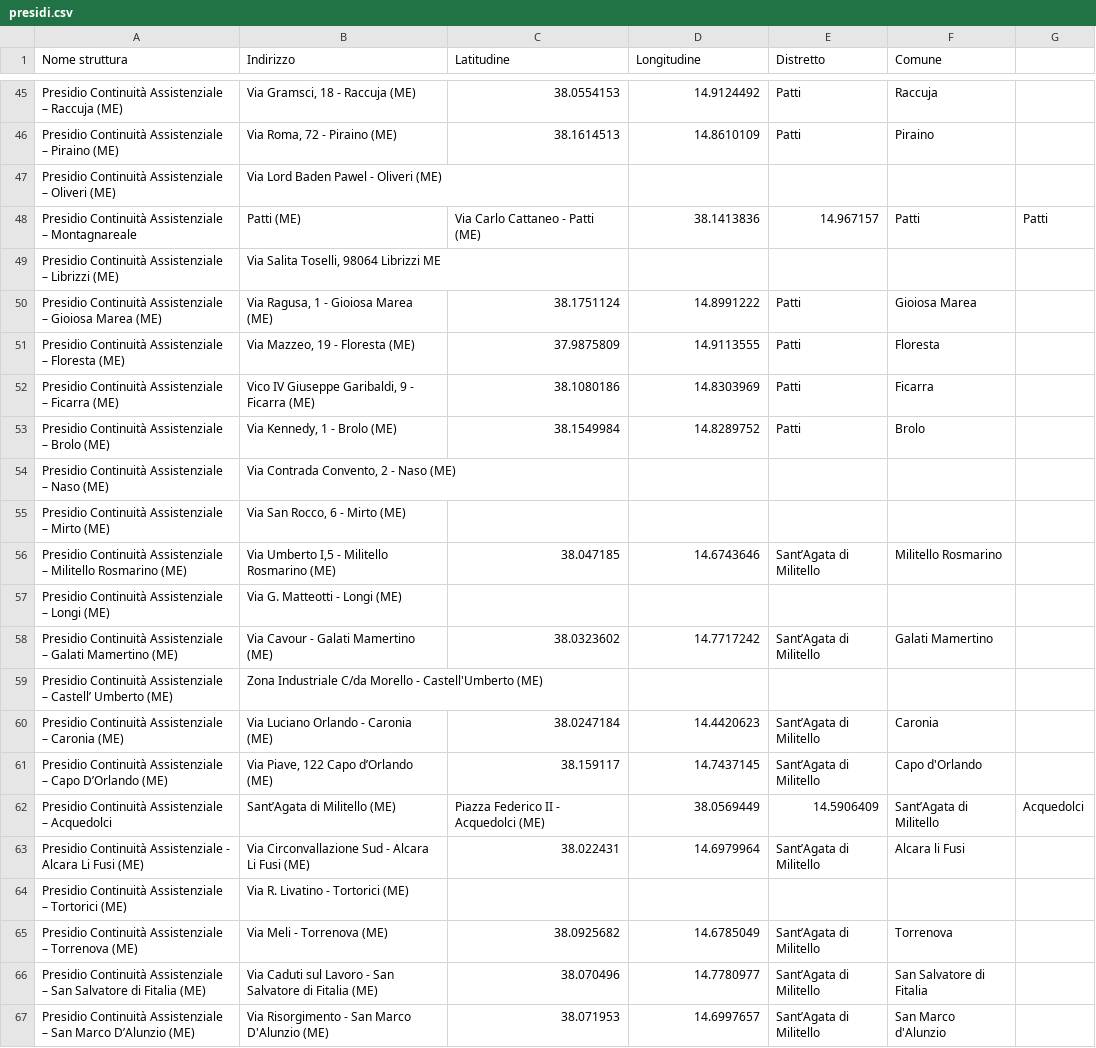
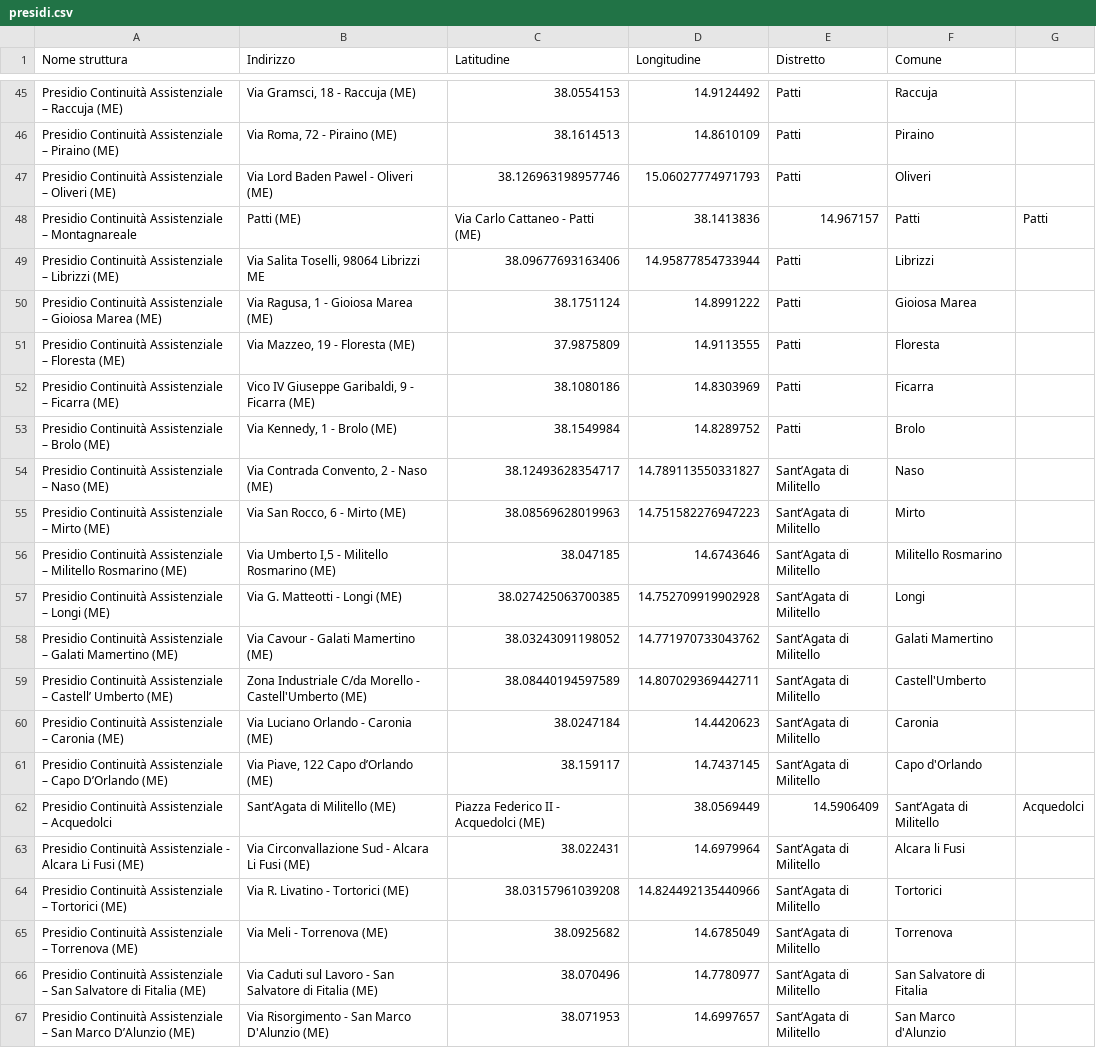
Before and after one commit to deduzzo/personale-convenzionato-presidi, a CSV file: data/presidi.csv, drawn as a sheet; only a part is shown, gaps mark what is left out; the diff covers the shown part only.

```diff
--- a/data/presidi.csv
+++ b/data/presidi.csv
@@ -46,5 +46,5 @@ Presidio Continuità Assistenziale – Raccuja (ME),"Via Gramsci, 18 - Raccuja (
 Presidio Continuità Assistenziale – Piraino (ME),"Via Roma, 72 - Piraino (ME)",38.1614513,14.8610109,Patti,Piraino
-Presidio Continuità Assistenziale – Oliveri (ME),Via Lord Baden Pawel - Oliveri (ME),,,,
+Presidio Continuità Assistenziale – Oliveri (ME),Via Lord Baden Pawel - Oliveri (ME),38.126963198957746, 15.06027774971793,Patti,Oliveri
 Presidio Continuità Assistenziale – Montagnareale, Patti (ME),Via Carlo Cattaneo - Patti (ME),38.1413836,14.967157,Patti,Patti
-Presidio Continuità Assistenziale – Librizzi (ME),"Via Salita Toselli, 98064 Librizzi ME",,,,
+Presidio Continuità Assistenziale – Librizzi (ME),"Via Salita Toselli, 98064 Librizzi ME",38.09677693163406, 14.95877854733944,Patti,Librizzi
 Presidio Continuità Assistenziale – Gioiosa Marea (ME),"Via Ragusa, 1 - Gioiosa Marea (ME)",38.1751124,14.8991222,Patti,Gioiosa Marea
@@ -53,8 +53,8 @@ Presidio Continuità Assistenziale – Ficarra (ME),"Vico IV Giuseppe Garibaldi,
 Presidio Continuità Assistenziale – Brolo (ME),"Via Kennedy, 1 - Brolo (ME)",38.1549984,14.8289752,Patti,Brolo
-Presidio Continuità Assistenziale – Naso (ME),"Via Contrada Convento, 2 - Naso (ME)",,,,
-Presidio Continuità Assistenziale – Mirto (ME),"Via San Rocco, 6 - Mirto (ME)",,,,
+Presidio Continuità Assistenziale – Naso (ME),"Via Contrada Convento, 2 - Naso (ME)",38.12493628354717, 14.789113550331827,Sant’Agata di Militello,Naso
+Presidio Continuità Assistenziale – Mirto (ME),"Via San Rocco, 6 - Mirto (ME)",38.08569628019963, 14.751582276947223,Sant’Agata di Militello,Mirto
 Presidio Continuità Assistenziale – Militello Rosmarino (ME),"Via Umberto I,5 - Militello Rosmarino (ME)",38.047185,14.6743646,Sant’Agata di Militello,Militello Rosmarino
-Presidio Continuità Assistenziale – Longi (ME),Via G. Matteotti - Longi (ME),,,,
-Presidio Continuità Assistenziale – Galati Mamertino (ME),Via Cavour - Galati Mamertino (ME),38.0323602,14.7717242,Sant’Agata di Militello,Galati Mamertino
-Presidio Continuità Assistenziale – Castell’ Umberto (ME),Zona Industriale C/da Morello - Castell'Umberto (ME),,,,
+Presidio Continuità Assistenziale – Longi (ME),Via G. Matteotti - Longi (ME),38.027425063700385, 14.752709919902928,Sant’Agata di Militello,Longi
+Presidio Continuità Assistenziale – Galati Mamertino (ME),Via Cavour - Galati Mamertino (ME),38.03243091198052, 14.771970733043762,Sant’Agata di Militello,Galati Mamertino
+Presidio Continuità Assistenziale – Castell’ Umberto (ME),Zona Industriale C/da Morello - Castell'Umberto (ME),38.08440194597589, 14.807029369442711,Sant’Agata di Militello,Castell'Umberto
 Presidio Continuità Assistenziale – Caronia (ME),Via Luciano Orlando - Caronia (ME),38.0247184,14.4420623,Sant’Agata di Militello,Caronia
@@ -63,3 +63,3 @@ Presidio Continuità Assistenziale – Acquedolci, Sant’Agata di Militello (ME
 Presidio Continuità Assistenziale - Alcara Li Fusi (ME),Via Circonvallazione Sud - Alcara Li Fusi (ME),38.022431,14.6979964,Sant’Agata di Militello,Alcara li Fusi
-Presidio Continuità Assistenziale – Tortorici (ME),Via R. Livatino - Tortorici (ME),,,,
+Presidio Continuità Assistenziale – Tortorici (ME),Via R. Livatino - Tortorici (ME),38.03157961039208, 14.824492135440966,Sant’Agata di Militello,Tortorici
 Presidio Continuità Assistenziale – Torrenova (ME),Via Meli - Torrenova (ME),38.0925682,14.6785049,Sant’Agata di Militello,Torrenova
```
Also changed, not shown: 2 added rows, 2 removed rows and 92 edited cells elsewhere in this file, 2 other files.
